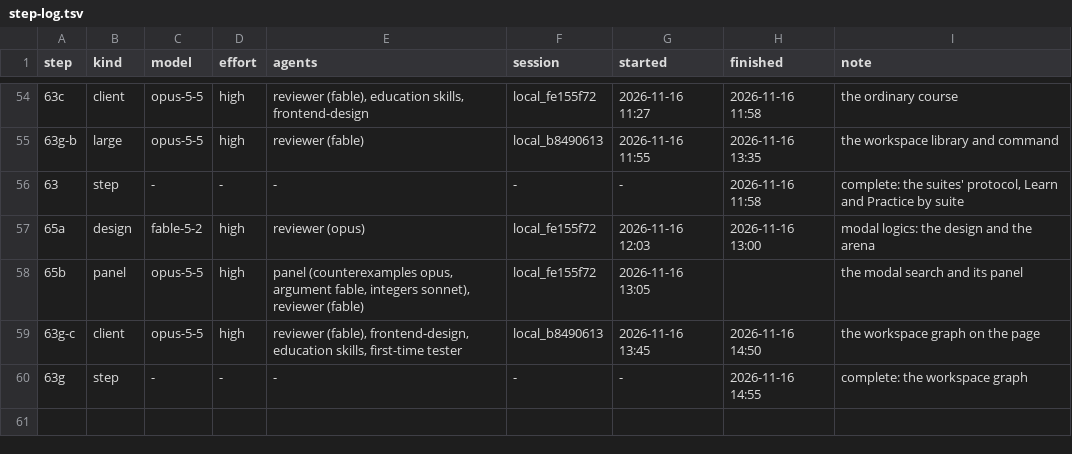
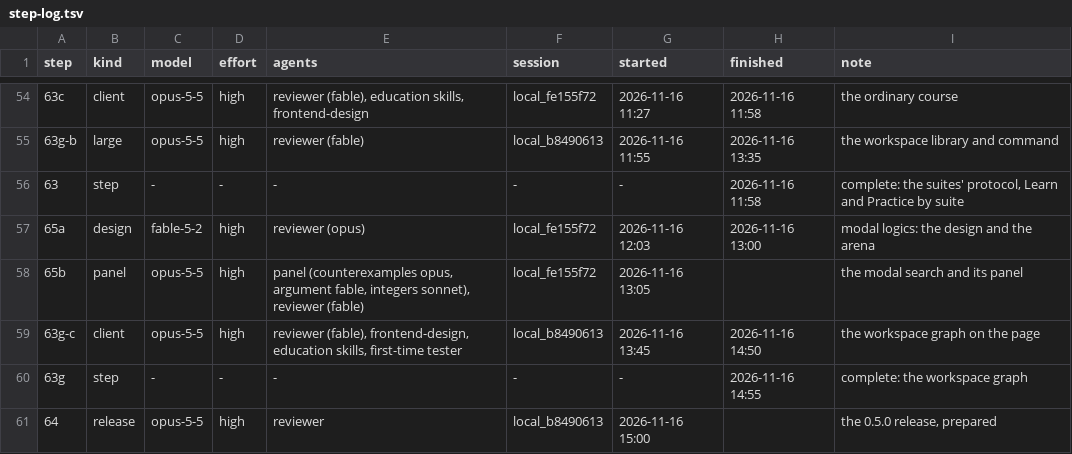
Before and after one commit to deduxit/deduxit, a TSV file: plan/notes/step-log.tsv, drawn as a sheet; only a part is shown, gaps mark what is left out; the diff names each change by its address in the sheet, - before the commit and + after, or states it on an @@ line.

```diff
--- a/plan/notes/step-log.tsv
+++ b/plan/notes/step-log.tsv
+row 61: 64 | release | opus-5-5 | high | reviewer | local_b8490613 | 2026-11-16 15:00 |  | the 0.5.0 release, prepared
```
